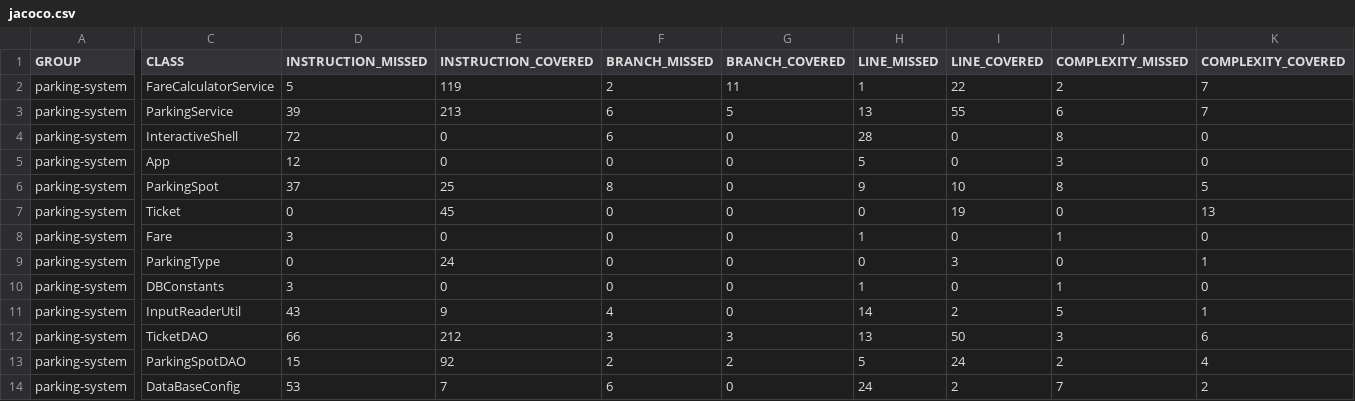
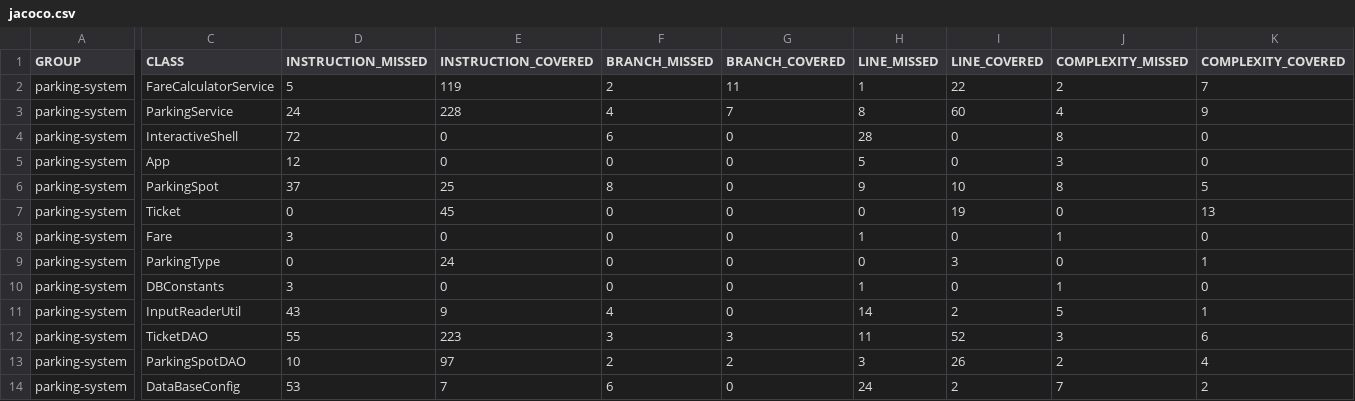
Before and after one commit to thorxx19/parkingsystem, a CSV file: target/site/jacoco/jacoco.csv, drawn as a sheet; only a part is shown, gaps mark what is left out; the diff names each change by its address in the sheet, - before the commit and + after, or states it on an @@ line.

```diff
--- a/target/site/jacoco/jacoco.csv
+++ b/target/site/jacoco/jacoco.csv
-D3 (INSTRUCTION_MISSED): 39
+D3 (INSTRUCTION_MISSED): 24
-E3 (INSTRUCTION_COVERED): 213
+E3 (INSTRUCTION_COVERED): 228
-F3 (BRANCH_MISSED): 6
+F3 (BRANCH_MISSED): 4
-G3 (BRANCH_COVERED): 5
+G3 (BRANCH_COVERED): 7
-H3 (LINE_MISSED): 13
+H3 (LINE_MISSED): 8
-I3 (LINE_COVERED): 55
+I3 (LINE_COVERED): 60
-J3 (COMPLEXITY_MISSED): 6
+J3 (COMPLEXITY_MISSED): 4
-K3 (COMPLEXITY_COVERED): 7
+K3 (COMPLEXITY_COVERED): 9
-D12 (INSTRUCTION_MISSED): 66
+D12 (INSTRUCTION_MISSED): 55
-E12 (INSTRUCTION_COVERED): 212
+E12 (INSTRUCTION_COVERED): 223
-H12 (LINE_MISSED): 13
+H12 (LINE_MISSED): 11
-I12 (LINE_COVERED): 50
+I12 (LINE_COVERED): 52
-D13 (INSTRUCTION_MISSED): 15
+D13 (INSTRUCTION_MISSED): 10
-E13 (INSTRUCTION_COVERED): 92
+E13 (INSTRUCTION_COVERED): 97
-H13 (LINE_MISSED): 5
+H13 (LINE_MISSED): 3
-I13 (LINE_COVERED): 24
+I13 (LINE_COVERED): 26
```
Also changed, not shown: 30 other files.
